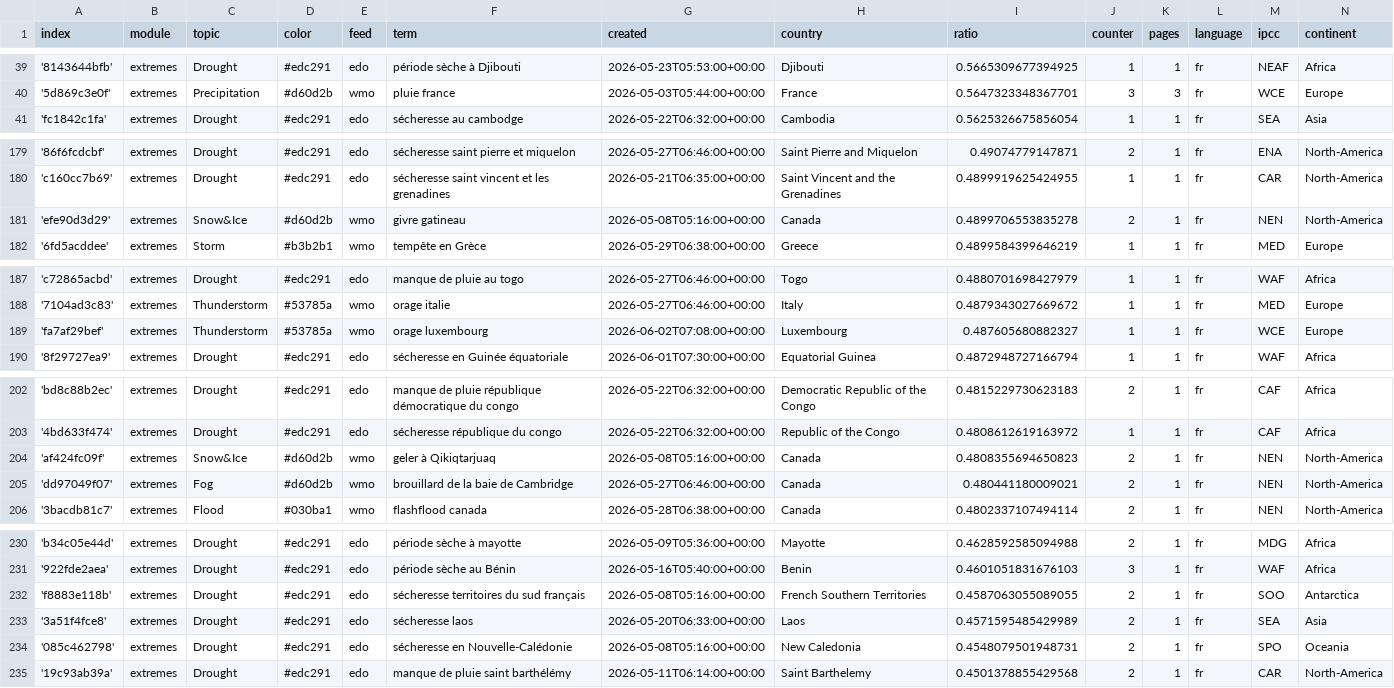
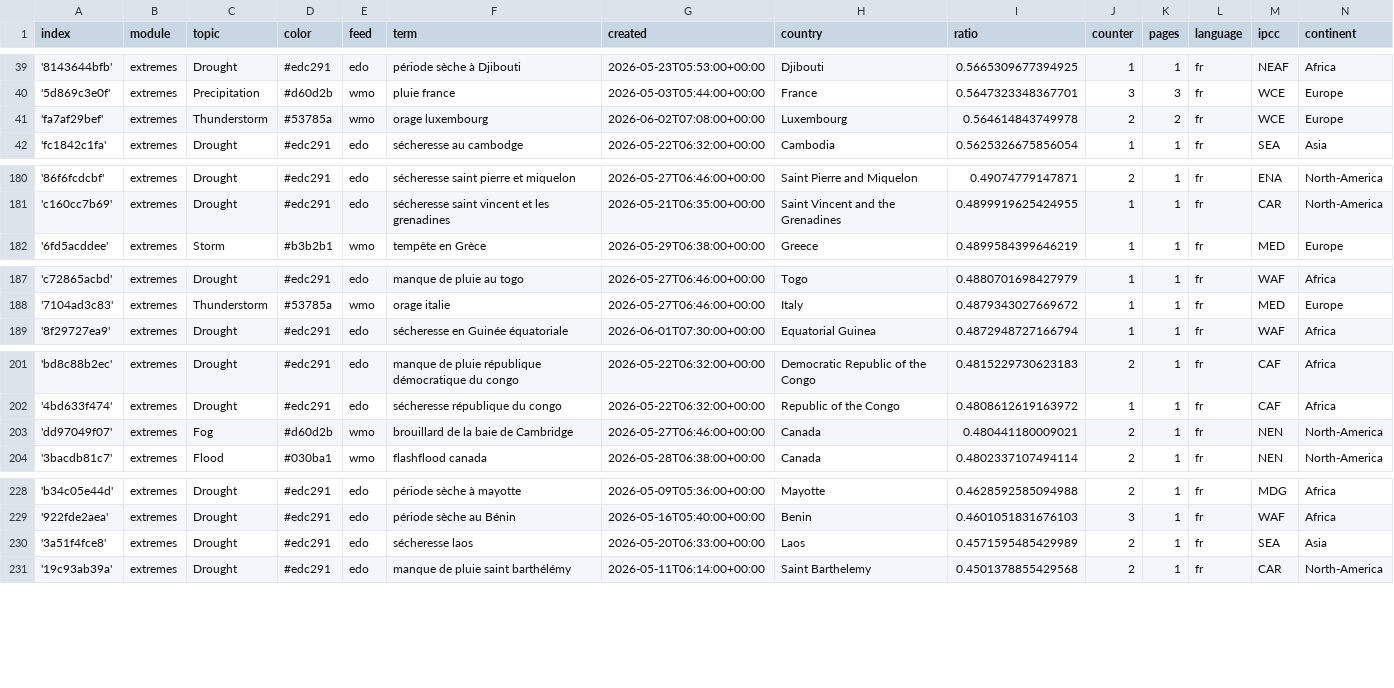
Before and after one commit to TinoH91news/frenchExtremes, a CSV file: terms.csv, drawn as a sheet; only a part is shown, gaps mark what is left out.

```diff
--- a/terms.csv
+++ b/terms.csv
@@ -40,2 +40,3 @@ index,module,topic,color,feed,term,created,country,ratio,counter,pages,language,
 '5d869c3e0f',extremes,Precipitation,#d60d2b,wmo,pluie france,2026-05-03T05:44:00+00:00,France,0.5647323348367701,3,3,fr,WCE,Europe
+'fa7af29bef',extremes,Thunderstorm,#53785a,wmo,orage luxembourg,2026-06-02T07:08:00+00:00,Luxembourg,0.564614843749978,2,2,fr,WCE,Europe
 'fc1842c1fa',extremes,Drought,#edc291,edo,sécheresse au cambodge,2026-05-22T06:32:00+00:00,Cambodia,0.5625326675856054,1,1,fr,SEA,Asia
@@ -180,3 +181,2 @@ index,module,topic,color,feed,term,created,country,ratio,counter,pages,language,
 'c160cc7b69',extremes,Drought,#edc291,edo,sécheresse saint vincent et les grenadines,2026-05-21T06:35:00+00:00,Saint Vincent and the Grenadines,0.4899919625424955,1,1,fr,CAR,North-America
-'efe90d3d29',extremes,Snow&Ice,#d60d2b,wmo,givre gatineau,2026-05-08T05:16:00+00:00,Canada,0.4899706553835278,2,1,fr,NEN,North-America
 '6fd5acddee',extremes,Storm,#b3b2b1,wmo,tempête en Grèce,2026-05-29T06:38:00+00:00,Greece,0.4899584399646219,1,1,fr,MED,Europe
@@ -188,3 +188,2 @@ index,module,topic,color,feed,term,created,country,ratio,counter,pages,language,
 '7104ad3c83',extremes,Thunderstorm,#53785a,wmo,orage italie,2026-05-27T06:46:00+00:00,Italy,0.4879343027669672,1,1,fr,MED,Europe
-'fa7af29bef',extremes,Thunderstorm,#53785a,wmo,orage luxembourg,2026-06-02T07:08:00+00:00,Luxembourg,0.487605680882327,1,1,fr,WCE,Europe
 '8f29727ea9',extremes,Drought,#edc291,edo,sécheresse en Guinée équatoriale,2026-06-01T07:30:00+00:00,Equatorial Guinea,0.4872948727166794,1,1,fr,WAF,Africa
@@ -203,3 +202,2 @@ index,module,topic,color,feed,term,created,country,ratio,counter,pages,language,
 '4bd633f474',extremes,Drought,#edc291,edo,sécheresse république du congo,2026-05-22T06:32:00+00:00,Republic of the Congo,0.4808612619163972,1,1,fr,CAF,Africa
-'af424fc09f',extremes,Snow&Ice,#d60d2b,wmo,geler à Qikiqtarjuaq,2026-05-08T05:16:00+00:00,Canada,0.4808355694650823,2,1,fr,NEN,North-America
 'dd97049f07',extremes,Fog,#d60d2b,wmo,brouillard de la baie de Cambridge,2026-05-27T06:46:00+00:00,Canada,0.480441180009021,2,1,fr,NEN,North-America
@@ -231,5 +229,3 @@ index,module,topic,color,feed,term,created,country,ratio,counter,pages,language,
 '922fde2aea',extremes,Drought,#edc291,edo,période sèche au Bénin,2026-05-16T05:40:00+00:00,Benin,0.4601051831676103,3,1,fr,WAF,Africa
-'f8883e118b',extremes,Drought,#edc291,edo,sécheresse territoires du sud français,2026-05-08T05:16:00+00:00,French Southern Territories,0.4587063055089055,2,1,fr,SOO,Antarctica
 '3a51f4fce8',extremes,Drought,#edc291,edo,sécheresse laos,2026-05-20T06:33:00+00:00,Laos,0.4571595485429989,2,1,fr,SEA,Asia
-'085c462798',extremes,Drought,#edc291,edo,sécheresse en Nouvelle-Calédonie,2026-05-08T05:16:00+00:00,New Caledonia,0.4548079501948731,2,1,fr,SPO,Oceania
 '19c93ab39a',extremes,Drought,#edc291,edo,manque de pluie saint barthélémy,2026-05-11T06:14:00+00:00,Saint Barthelemy,0.4501378855429568,2,1,fr,CAR,North-America
```
Also changed, not shown: cxsv/news_2026_05.csv.
